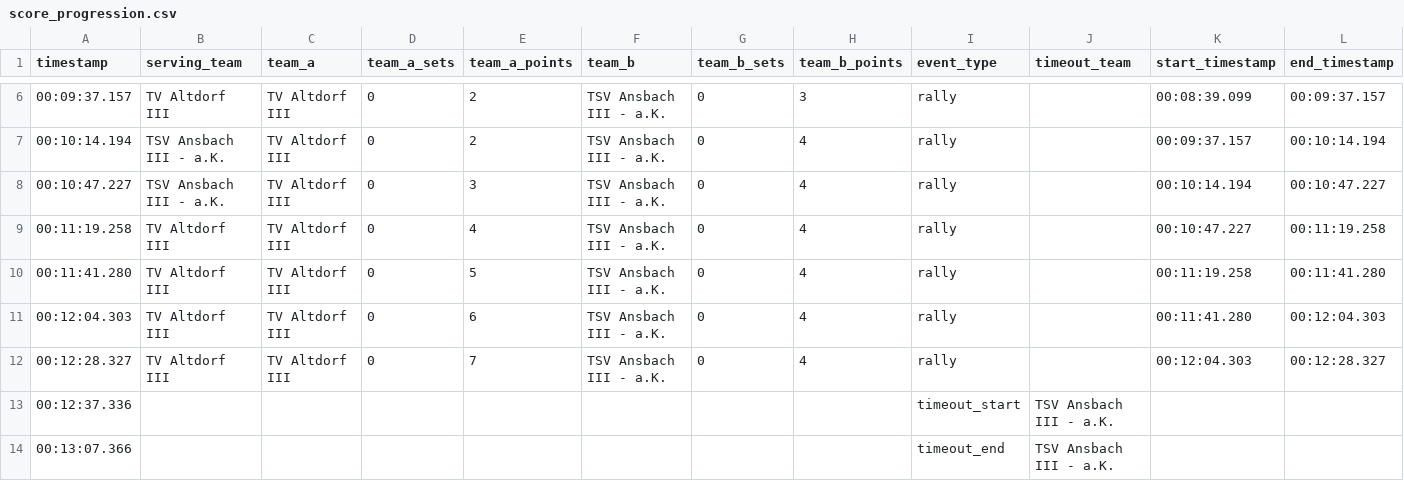
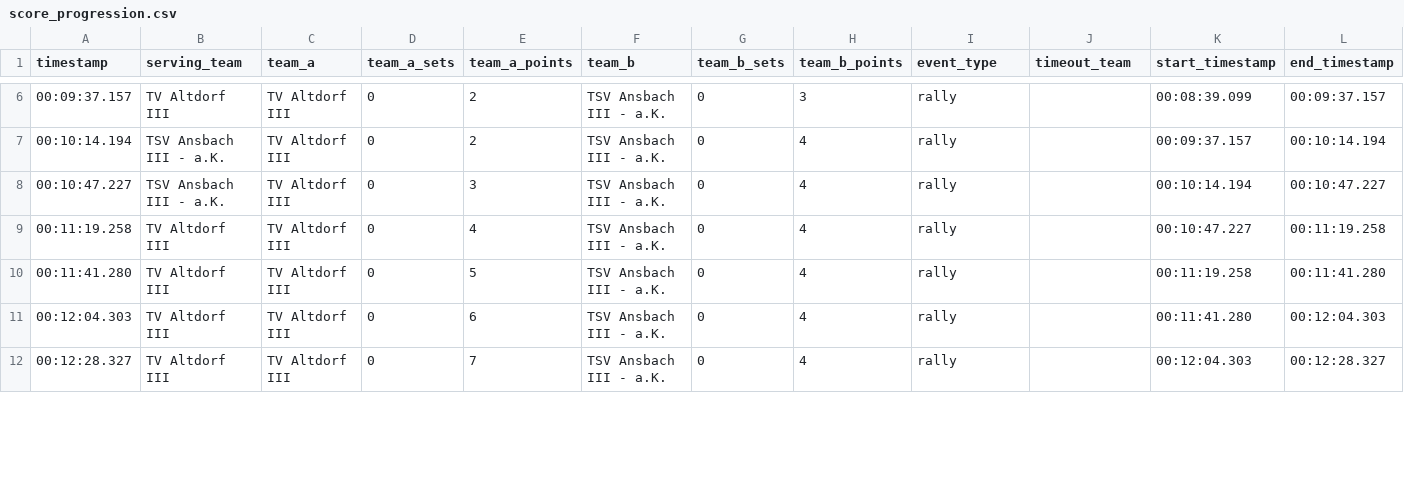
Before and after one commit to vp77an/spieltags_analyse, a CSV file: analysis/score_progression.csv, drawn as a sheet; only a part is shown, gaps mark what is left out; the diff covers the shown part only.

```diff
--- a/analysis/score_progression.csv
+++ b/analysis/score_progression.csv
@@ -12,3 +12 @@ timestamp,serving_team,team_a,team_a_sets,team_a_points,team_b,team_b_sets,team_
 00:12:28.327,TV Altdorf III,TV Altdorf III,0,7,TSV Ansbach III - a.K.,0,4,rally,,00:12:04.303,00:12:28.327
-00:12:37.336,,,,,,,,timeout_start,TSV Ansbach III - a.K.,,
-00:13:07.366,,,,,,,,timeout_end,TSV Ansbach III - a.K.,,
```
Also changed, not shown: 7 added rows and 12 removed rows elsewhere in this file, 3 other files.
